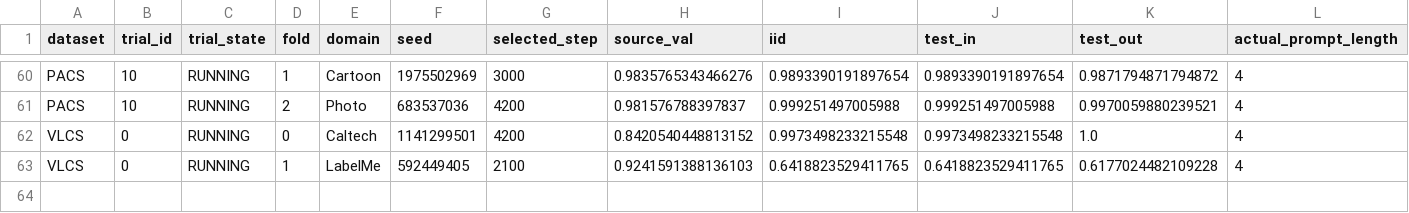
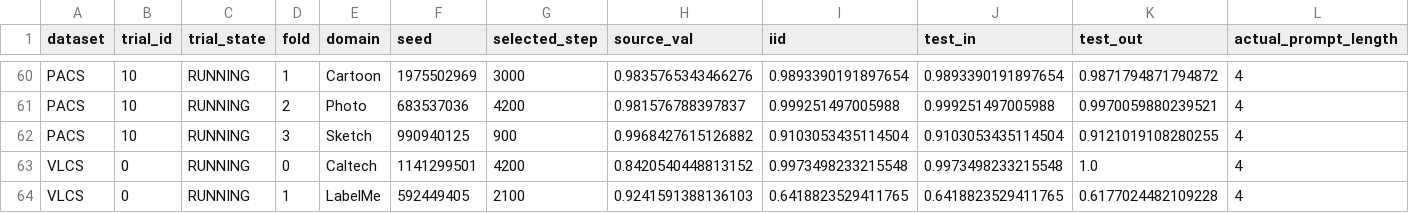
Before and after one commit to r97993346-design/DCCL-3Source-DomainNet, a CSV file: DCCL/DCCL/analysis_results/cipt_clip_supcon_cosine_optuna_mincl_space_v2_20261127/folds_summary.csv, drawn as a sheet; only a part is shown, gaps mark what is left out; rows hold the shown columns only; the diff names each change by its address in the sheet, - before the commit and + after, or states it on an @@ line.

Commit message:
Sync completed and active experiment results (2026-11-27T21:11:58+08:00)

```diff
--- a/DCCL/DCCL/analysis_results/cipt_clip_supcon_cosine_optuna_mincl_space_v2_20261127/folds_summary.csv
+++ b/DCCL/DCCL/analysis_results/cipt_clip_supcon_cosine_optuna_mincl_space_v2_20261127/folds_summary.csv
+row 62: PACS | 10 | RUNNING | 3 | Sketch | 990940125 | 900 | 0.9968427615126882 | 0.9103053435114504 | 0.9103053435114504 | 0.9121019108280255 | 4
```
Also changed, not shown: DCCL/DCCL/analysis_results/cipt_clip_supcon_cosine_optuna_mincl_space_v2_20261127/trials_summary.csv, 13 other files.
